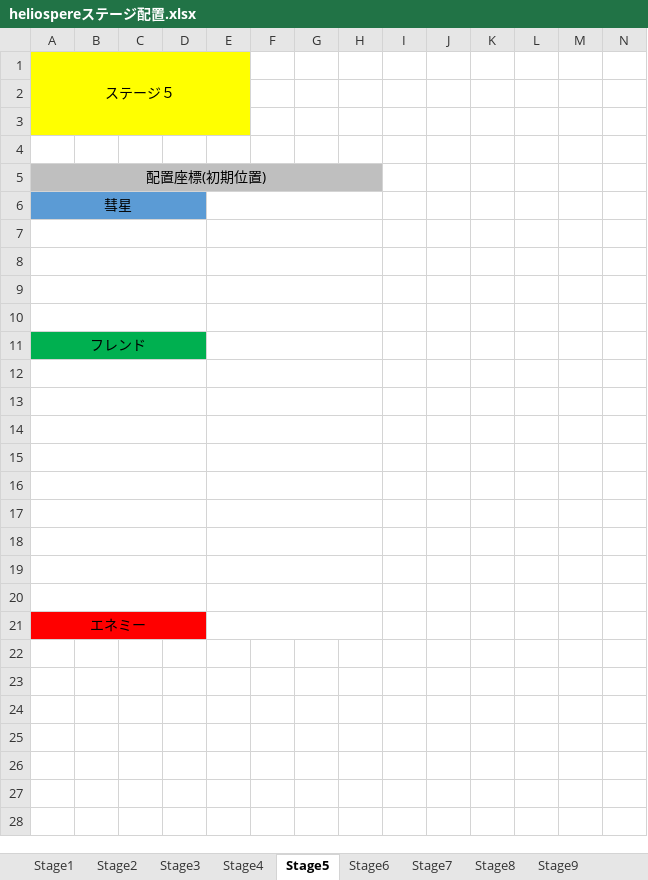
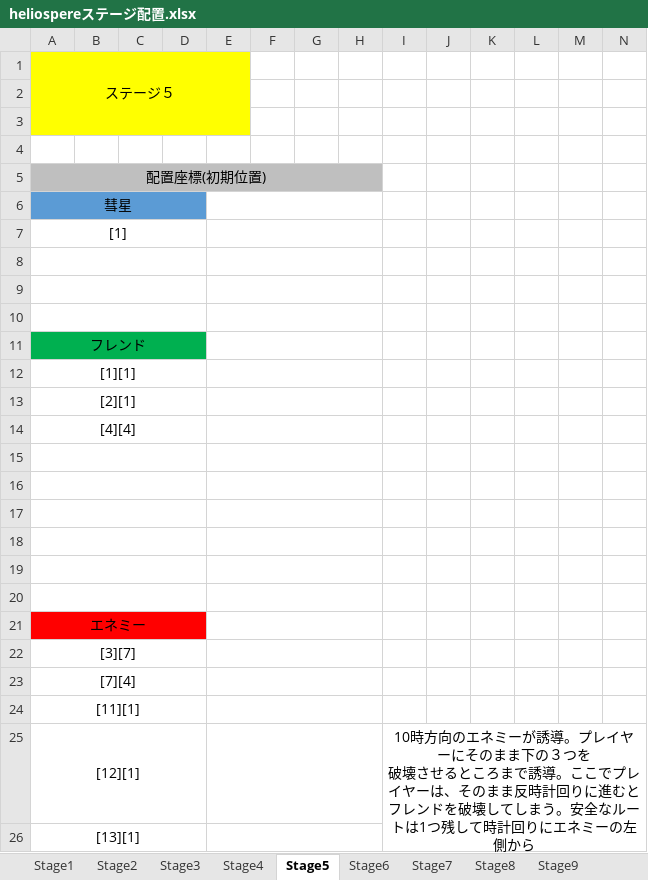
Before and after one commit to mizu9972/Heliosphere, an Excel workbook: heliospereステージ配置.xlsx, sheet Stage5, drawn as a sheet; only a part is shown; values as stored, in another font and other column widths than the file's, no borders; charts and pictures not drawn; rows hold the shown columns only; ↵ is a line break in a cell; the diff names each change by its address in the sheet, - before the commit and + after, or states it on an @@ line.

```diff
--- a/heliospereステージ配置.xlsx (sheet Stage5)
+++ b/heliospereステージ配置.xlsx (sheet Stage5)
-A7: (empty)
+A7: [1]
-A12: (empty)
+A12: [1][1]
-A13: (empty)
+A13: [2][1]
-A14: (empty)
+A14: [4][4]
+row 22: [3][7]
+row 23: [7][4]
+row 24: [11][1]
+row 25: [12][1] |  |  |  |  |  |  |  | 10時方向のエネミーが誘導。プレイヤーにそのまま下の３つを ↵ 破壊させるところまで誘導。ここでプレイヤーは、そのまま反時計回りに進むと ↵ フレンドを破壊してしまう。安全なルートは1つ残して時計回りにエネミーの左側から ↵ 近づくルート。プレイヤーに移動のルートを考えさせるステージ。
+row 26: [13][1]
```
Also changed, not shown: sheet Stage6, sheet Stage8, sheet Stage7, sheet Stage9, sheet Stage2, sheet Stage1, 3 more sheets, charts or pictures.
